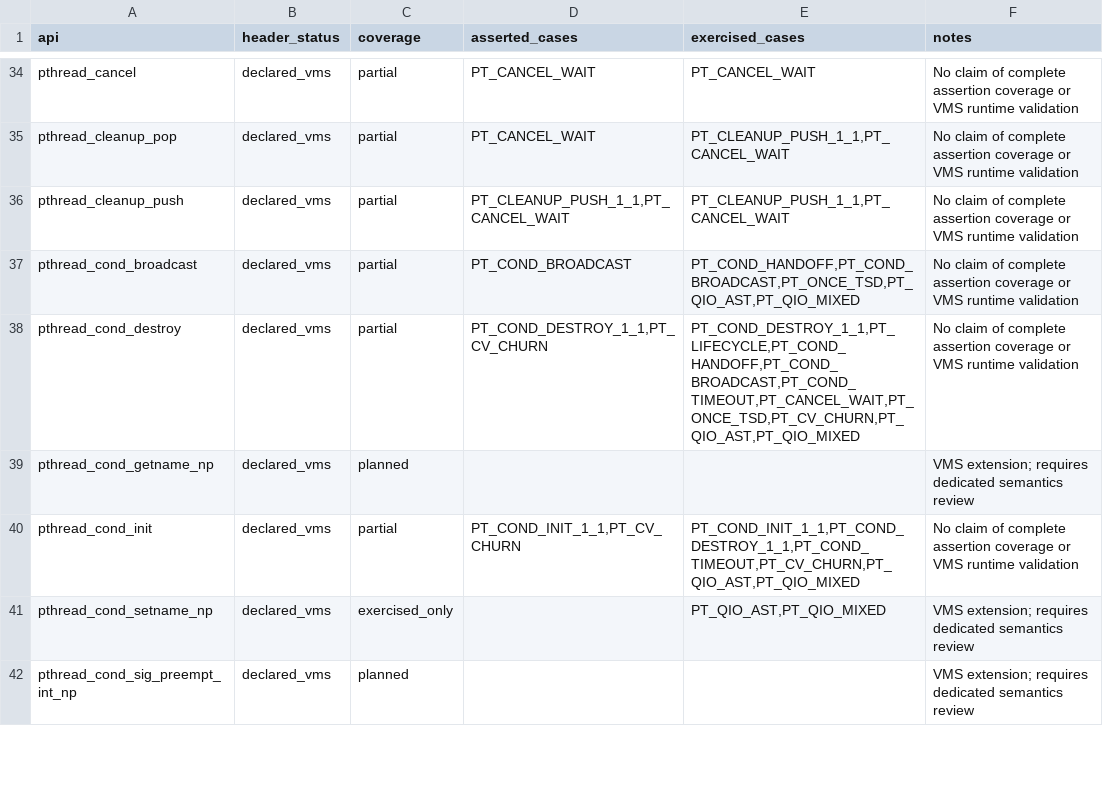
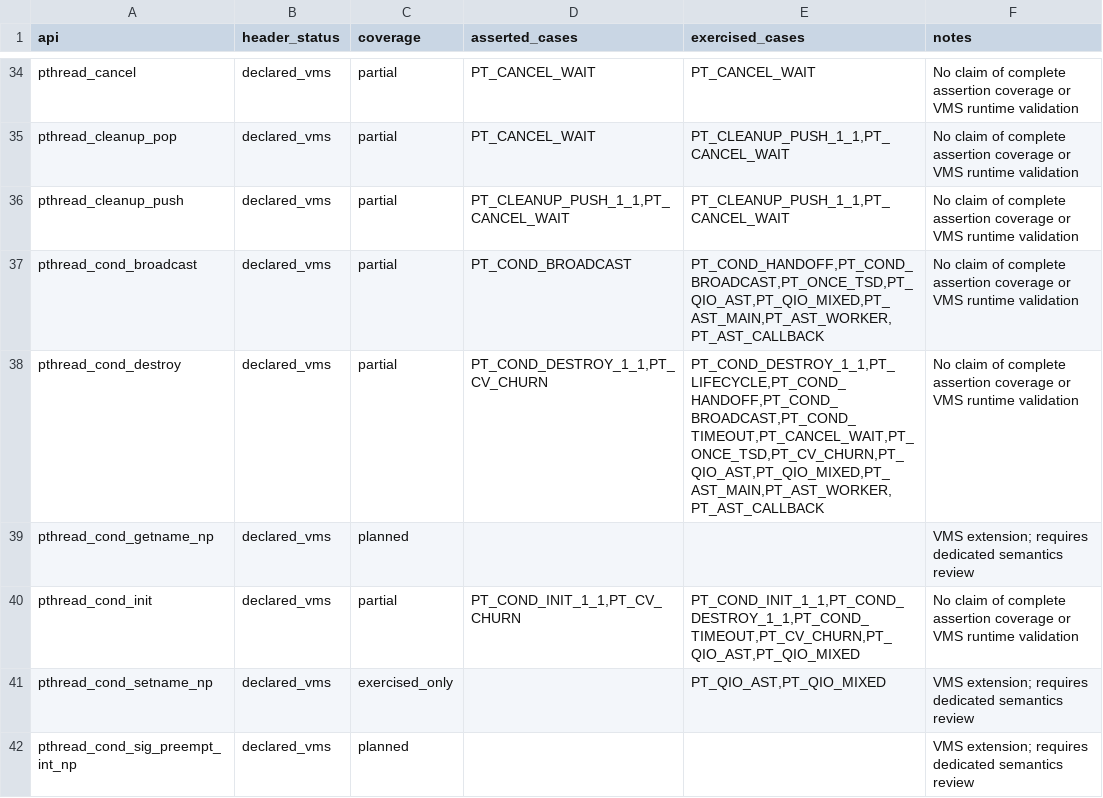
Before and after one commit to iamcamiel/open-posix-testsuite-openvms, a CSV file: testcases/open_posix_testsuite/openvms/API_COVERAGE.CSV, drawn as a sheet; only a part is shown, gaps mark what is left out; the diff covers the shown part only.

```diff
--- a/testcases/open_posix_testsuite/openvms/API_COVERAGE.CSV
+++ b/testcases/open_posix_testsuite/openvms/API_COVERAGE.CSV
@@ -36,4 +36,4 @@ pthread_cleanup_pop,declared_vms,partial,PT_CANCEL_WAIT,"PT_CLEANUP_PUSH_1_1,PT_
 pthread_cleanup_push,declared_vms,partial,"PT_CLEANUP_PUSH_1_1,PT_CANCEL_WAIT","PT_CLEANUP_PUSH_1_1,PT_CANCEL_WAIT",No claim of complete assertion coverage or VMS runtime validation
-pthread_cond_broadcast,declared_vms,partial,PT_COND_BROADCAST,"PT_COND_HANDOFF,PT_COND_BROADCAST,PT_ONCE_TSD,PT_QIO_AST,PT_QIO_MIXED",No claim of complete assertion coverage or VMS runtime validation
-pthread_cond_destroy,declared_vms,partial,"PT_COND_DESTROY_1_1,PT_CV_CHURN","PT_COND_DESTROY_1_1,PT_LIFECYCLE,PT_COND_HANDOFF,PT_COND_BROADCAST,PT_COND_TIMEOUT,PT_CANCEL_WAIT,PT_ONCE_TSD,PT_CV_CHURN,PT_QIO_AST,PT_QIO_MIXED",No claim of complete assertion coverage or VMS runtime validation
+pthread_cond_broadcast,declared_vms,partial,PT_COND_BROADCAST,"PT_COND_HANDOFF,PT_COND_BROADCAST,PT_ONCE_TSD,PT_QIO_AST,PT_QIO_MIXED,PT_AST_MAIN,PT_AST_WORKER,PT_AST_CALLBACK",No claim of complete assertion coverage or VMS runtime validation
+pthread_cond_destroy,declared_vms,partial,"PT_COND_DESTROY_1_1,PT_CV_CHURN","PT_COND_DESTROY_1_1,PT_LIFECYCLE,PT_COND_HANDOFF,PT_COND_BROADCAST,PT_COND_TIMEOUT,PT_CANCEL_WAIT,PT_ONCE_TSD,PT_CV_CHURN,PT_QIO_AST,PT_QIO_MIXED,PT_AST_MAIN,PT_AST_WORKER,PT_AST_CALLBACK",No claim of complete assertion coverage or VMS runtime validation
 pthread_cond_getname_np,declared_vms,planned,,,VMS extension; requires dedicated semantics review
```
Also changed, not shown: 8 edited cells elsewhere in this file, 10 other files.
